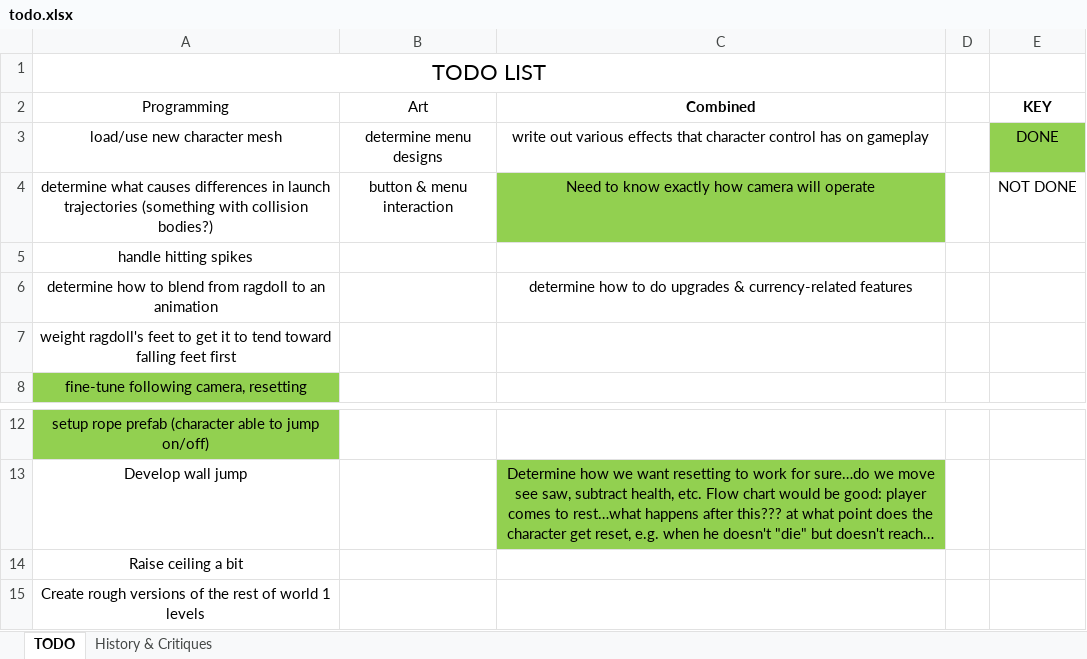
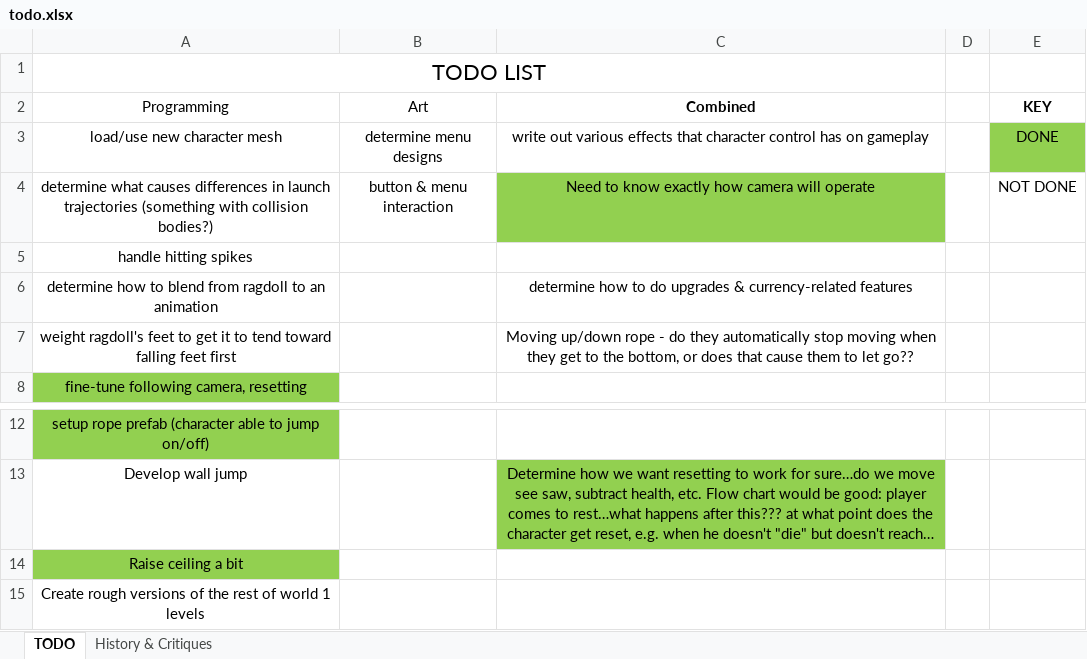
Before and after one commit to pawan-adk/see-saw-unity, an Excel workbook: see-saw-unity/Docs/todo.xlsx, sheet TODO, drawn as a sheet; only a part is shown, gaps mark what is left out; long unchanged cells end in …; values as stored, in another font and other column widths than the file's, no borders; table styles not drawn; the diff names each change by its address in the sheet, - before the commit and + after, or states it on an @@ line.

Commit message:
added version 0.14 - up/down rope movement, updated todo.xlsx

```diff
--- a/see-saw-unity/Docs/todo.xlsx (sheet TODO)
+++ b/see-saw-unity/Docs/todo.xlsx (sheet TODO)
-C7 (Combined): (empty)
+C7 (Combined): Moving up/down rope - do they automatically stop moving when they get to the bottom, or does that cause them to let go??
-A14 fill: none
+A14 fill: #92D050
```
Also changed, not shown: sheet History & Critiques, 33 other files.
